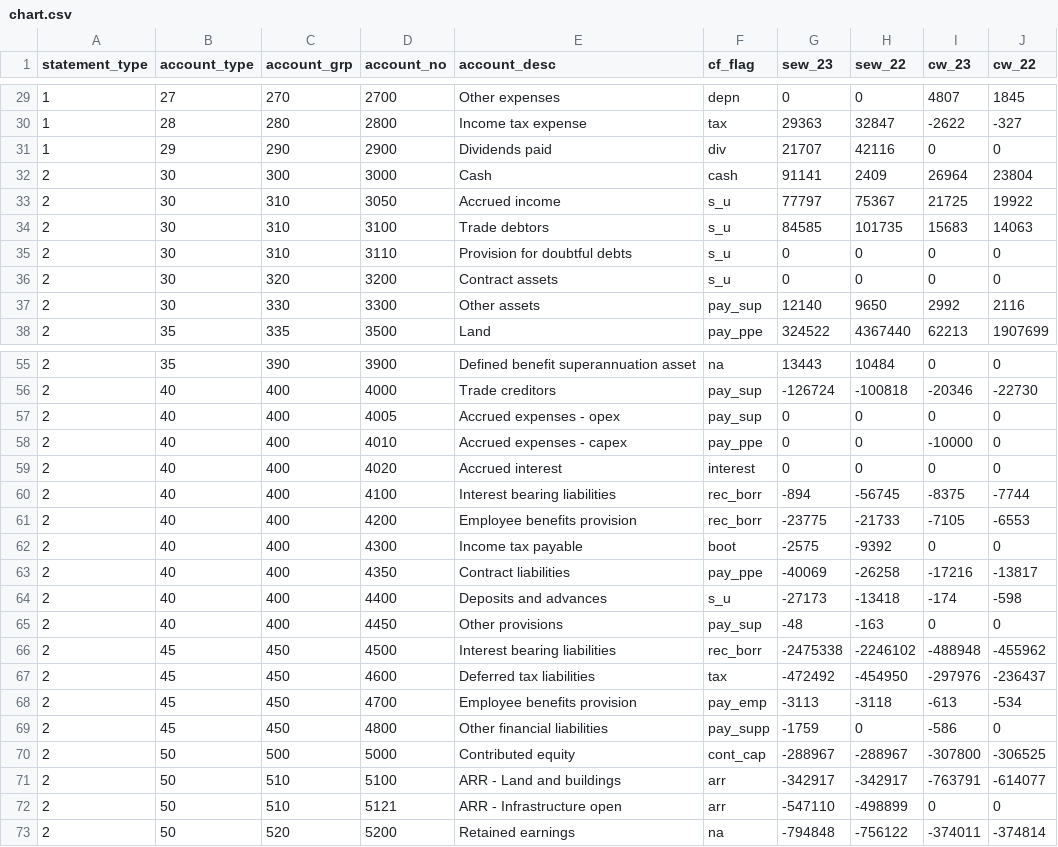
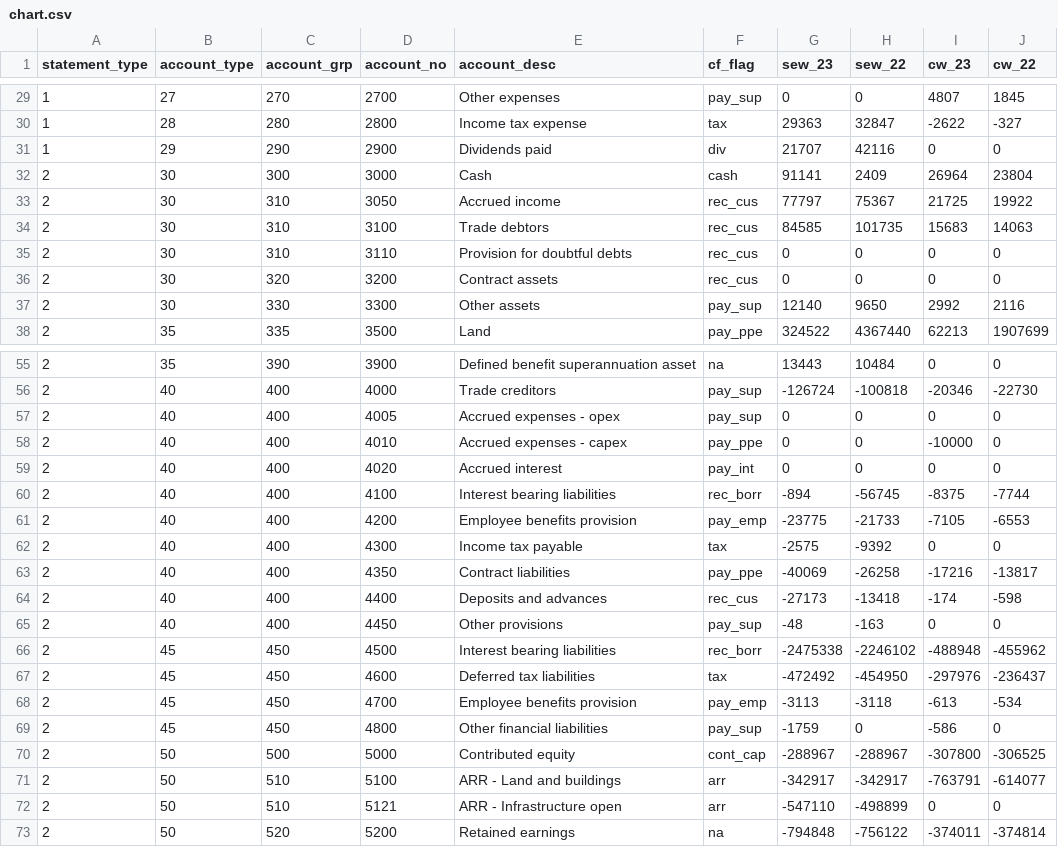
Before and after one commit to Brent-Morrison/Building-Block, a CSV file: data/chart.csv, drawn as a sheet; only a part is shown, gaps mark what is left out; the diff covers the shown part only.

```diff
--- a/data/chart.csv
+++ b/data/chart.csv
@@ -29,2 +29,2 @@
-1,27,270,2700,Other expenses,depn,0,0,4807,1845
+1,27,270,2700,Other expenses,pay_sup,0,0,4807,1845
 1,28,280,2800,Income tax expense,tax,29363,32847,-2622,-327
@@ -32,6 +32,6 @@
 2,30,300,3000,Cash,cash,91141,2409,26964,23804
-2,30,310,3050,Accrued income,s_u,77797,75367,21725,19922
-2,30,310,3100,Trade debtors,s_u,84585,101735,15683,14063
-2,30,310,3110,Provision for doubtful debts,s_u,0,0,0,0
-2,30,320,3200,Contract assets,s_u,0,0,0,0
+2,30,310,3050,Accrued income,rec_cus,77797,75367,21725,19922
+2,30,310,3100,Trade debtors,rec_cus,84585,101735,15683,14063
+2,30,310,3110,Provision for doubtful debts,rec_cus,0,0,0,0
+2,30,320,3200,Contract assets,rec_cus,0,0,0,0
 2,30,330,3300,Other assets,pay_sup,12140,9650,2992,2116
@@ -58,8 +58,8 @@
 2,40,400,4010,Accrued expenses - capex,pay_ppe,0,0,-10000,0
-2,40,400,4020,Accrued interest,interest,0,0,0,0
+2,40,400,4020,Accrued interest,pay_int,0,0,0,0
 2,40,400,4100,Interest bearing liabilities,rec_borr,-894,-56745,-8375,-7744
-2,40,400,4200,Employee benefits provision,rec_borr,-23775,-21733,-7105,-6553
-2,40,400,4300,Income tax payable,boot,-2575,-9392,0,0
+2,40,400,4200,Employee benefits provision,pay_emp,-23775,-21733,-7105,-6553
+2,40,400,4300,Income tax payable,tax,-2575,-9392,0,0
 2,40,400,4350,Contract liabilities,pay_ppe,-40069,-26258,-17216,-13817
-2,40,400,4400,Deposits and advances,s_u,-27173,-13418,-174,-598
+2,40,400,4400,Deposits and advances,rec_cus,-27173,-13418,-174,-598
 2,40,400,4450,Other provisions  ,pay_sup,-48,-163,0,0
@@ -68,3 +68,3 @@
 2,45,450,4700,Employee benefits provision,pay_emp,-3113,-3118,-613,-534
-2,45,450,4800,Other financial liabilities,pay_supp,-1759,0,-586,0
+2,45,450,4800,Other financial liabilities,pay_sup,-1759,0,-586,0
 2,50,500,5000,Contributed equity,cont_cap,-288967,-288967,-307800,-306525
```
Also changed, not shown: 24 edited cells elsewhere in this file, 1 other file.
